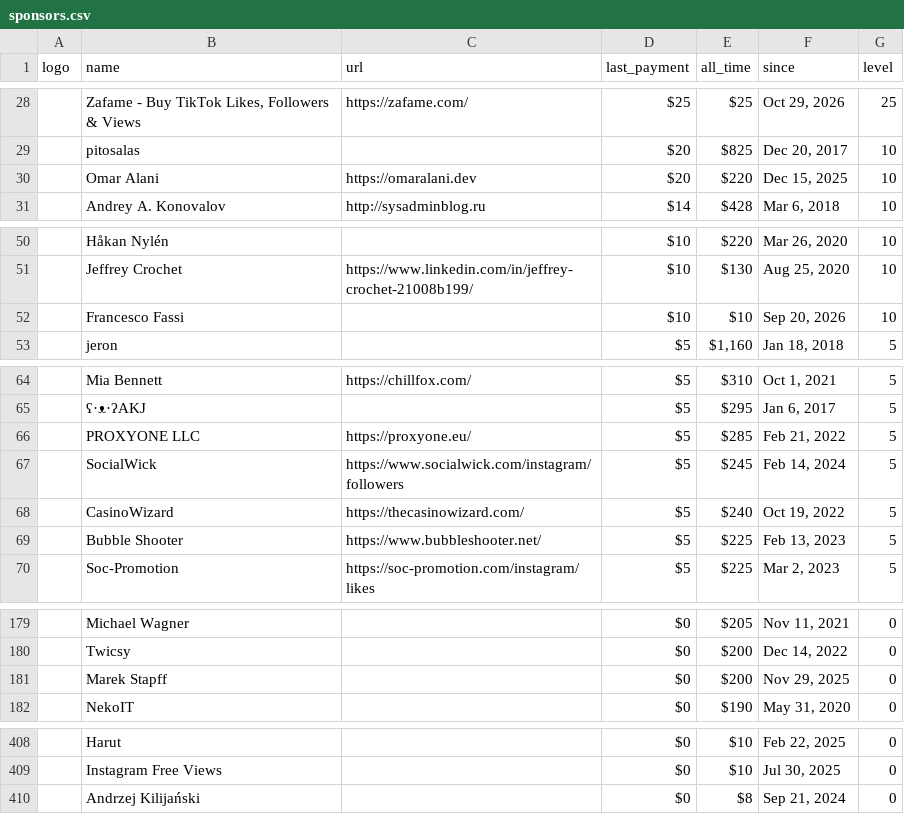
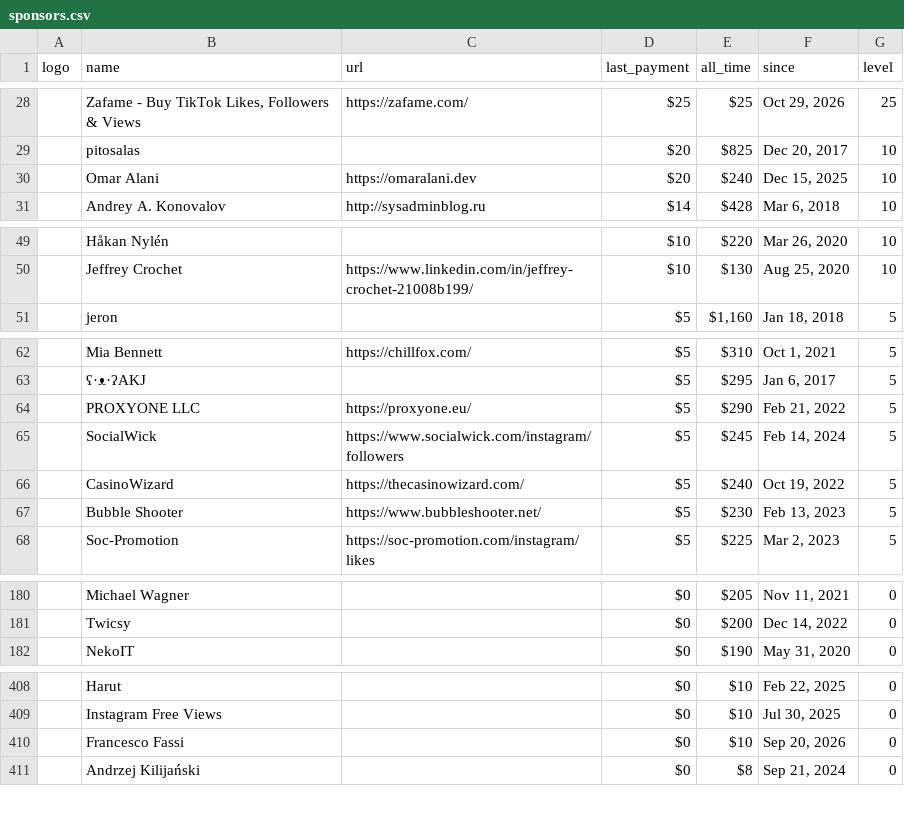
Before and after one commit to crystal-lang/crystal-sponsors, a CSV file: _data/sponsors.csv, drawn as a sheet; only a part is shown, gaps mark what is left out; removed rows and columns are numbered as before the commit, all else as after; the diff covers the shown part only; the diff names each change by its address in the sheet, - before the commit and + after, or states it on an @@ line.

```diff
--- a/_data/sponsors.csv
+++ b/_data/sponsors.csv
-E30 (all_time): $220
+E30 (all_time): $240
-row 52:  | Francesco Fassi |  | $10 | $10 | Sep 20, 2026 | 10
-E64 (all_time): $285
+E64 (all_time): $290
-E67 (all_time): $225
+E67 (all_time): $230
-row 181:  | Marek Stapff |  | $0 | $200 | Nov 29, 2025 | 0
+row 410:  | Francesco Fassi |  | $0 | $10 | Sep 20, 2026 | 0
```
Also changed, not shown: 4 added rows, 2 removed rows and 3 edited cells elsewhere in this file, 3 other files.
